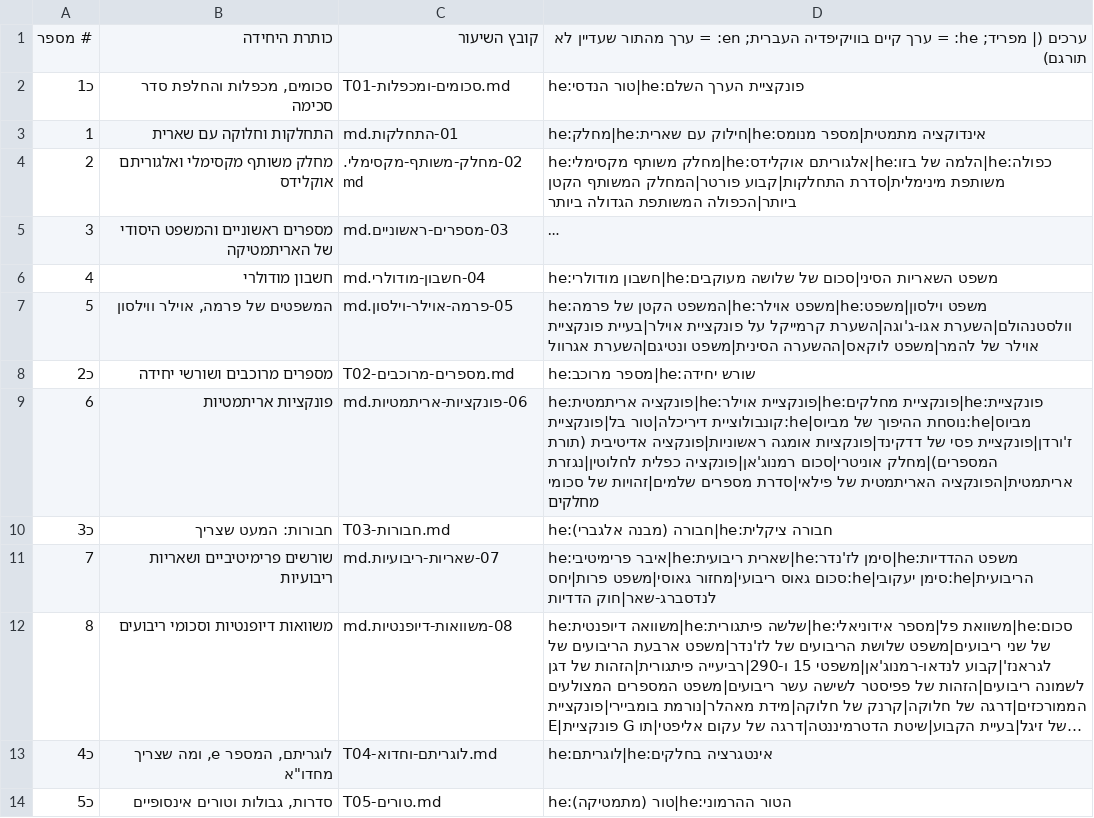
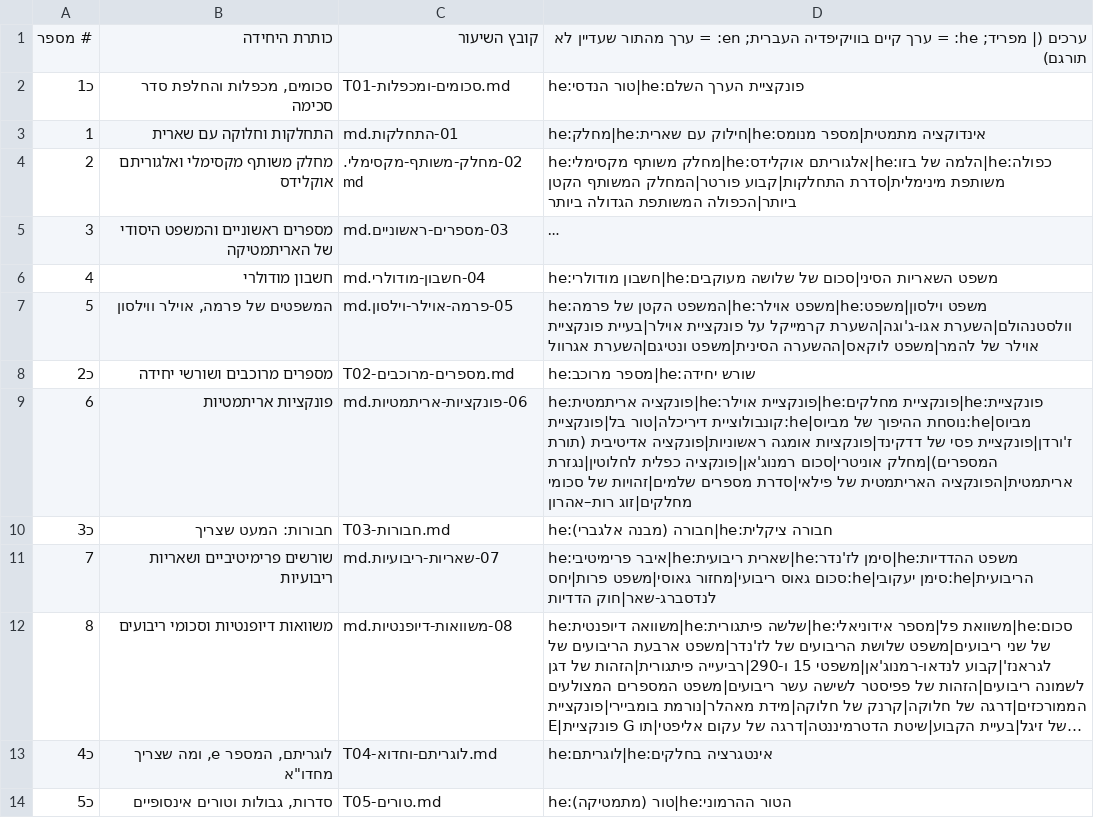
Before and after one commit to gershonavi/WIKI, a TSV file: course/units.tsv, drawn as a sheet; only a part is shown; long unchanged cells end in ….

```diff
--- a/course/units.tsv
+++ b/course/units.tsv
@@ -8,3 +8,3 @@
 כ2	מספרים מרוכבים ושורשי יחידה	T02-מספרים-מרוכבים.md	he:מספר מרוכב|he:שורש יחידה
-6	פונקציות אריתמטיות	06-פונקציות-אריתמטיות.md	he:פונקציה אריתמטית|he:פונקציית אוילר|he:פונקציית מחלקים|he:פונקציית מביוס|he:נוסחת ההיפוך של מביוס|he:קונבולוציית דיריכלה|טור בל|פונקציית ז'ורדן|פונקציית פסי של דדקינד|פונקציות אומגה ראשוניות|פונקציה אדיטיבית (תורת המספרים)|מחלק אוניטרי|סכום רמנוג'אן|פונקציה כפלית לחלוטין|נגזרת אריתמטית|הפונקציה האריתמטית של פילאי|סדרת מספרים שלמים|זהויות של סכומי מחלקים
+6	פונקציות אריתמטיות	06-פונקציות-אריתמטיות.md	he:פונקציה אריתמטית|he:פונקציית אוילר|he:פונקציית מחלקים|he:פונקציית מביוס|he:נוסחת ההיפוך של מביוס|he:קונבולוציית דיריכלה|טור בל|פונקציית ז'ורדן|פונקציית פסי של דדקינד|פונקציות אומגה ראשוניות|פונקציה אדיטיבית (תורת המספרים)|מחלק אוניטרי|סכום רמנוג'אן|פונקציה כפלית לחלוטין|נגזרת אריתמטית|הפונקציה האריתמטית של פילאי|סדרת מספרים שלמים|זהויות של סכומי מחלקים|זוג רות–אהרון
 כ3	חבורות: המעט שצריך	T03-חבורות.md	he:חבורה (מבנה אלגברי)|he:חבורה ציקלית
```
Also changed, not shown: sources.tsv, 7 other files.
